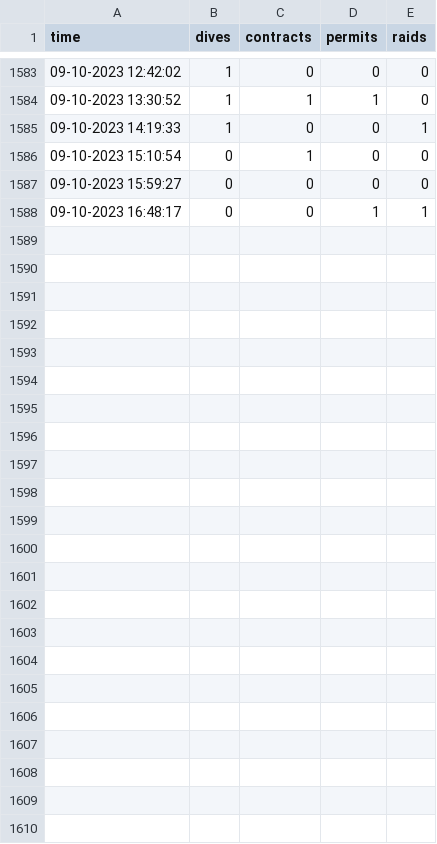
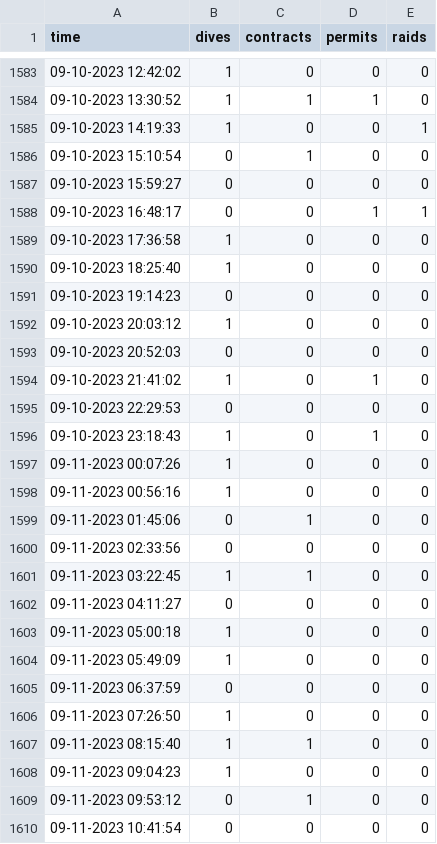
Before and after one commit to hongjos/csmacro, a CSV file: dispatch_log.csv, drawn as a sheet; only a part is shown, gaps mark what is left out.

```diff
--- a/dispatch_log.csv
+++ b/dispatch_log.csv
@@ -1588 +1588,23 @@ time,dives,contracts,permits,raids
 09-10-2023 16:48:17,0,0,1,1
+09-10-2023 17:36:58,1,0,0,0
+09-10-2023 18:25:40,1,0,0,0
+09-10-2023 19:14:23,0,0,0,0
+09-10-2023 20:03:12,1,0,0,0
+09-10-2023 20:52:03,0,0,0,0
+09-10-2023 21:41:02,1,0,1,0
+09-10-2023 22:29:53,0,0,0,0
+09-10-2023 23:18:43,1,0,1,0
+09-11-2023 00:07:26,1,0,0,0
+09-11-2023 00:56:16,1,0,0,0
+09-11-2023 01:45:06,0,1,0,0
+09-11-2023 02:33:56,0,0,0,0
+09-11-2023 03:22:45,1,1,0,0
+09-11-2023 04:11:27,0,0,0,0
+09-11-2023 05:00:18,1,0,0,0
+09-11-2023 05:49:09,1,0,0,0
+09-11-2023 06:37:59,0,0,0,0
+09-11-2023 07:26:50,1,0,0,0
+09-11-2023 08:15:40,1,1,0,0
+09-11-2023 09:04:23,1,0,0,0
+09-11-2023 09:53:12,0,1,0,0
+09-11-2023 10:41:54,0,0,0,0
```
Also changed, not shown: 4 other files.
